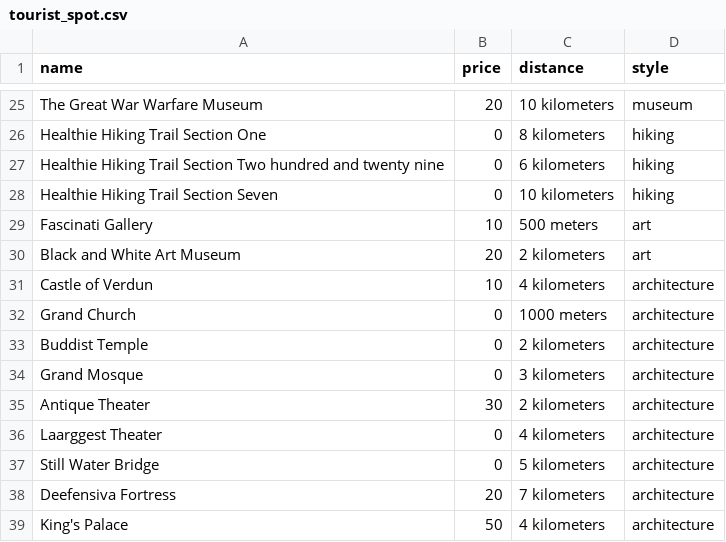
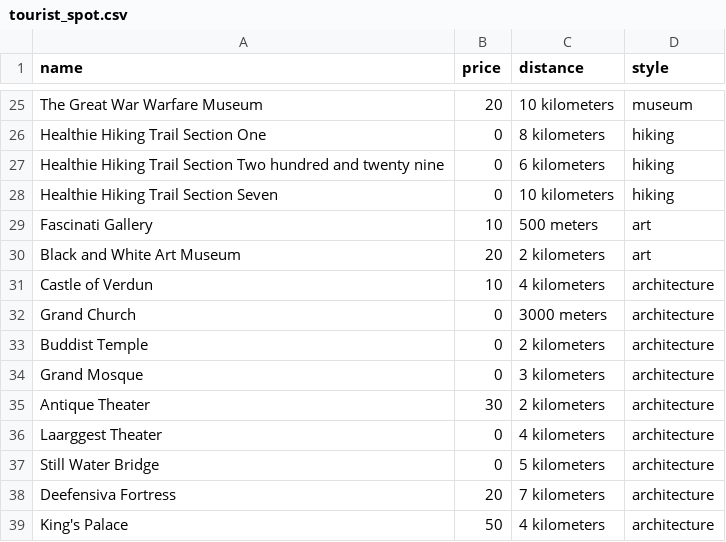
Before and after one commit to HotelChatbot/ChatBot_for_Hotel, a CSV file: public/tourist_spot.csv, drawn as a sheet; only a part is shown, gaps mark what is left out.

Commit message:
Update tourist_spot.csv

```diff
--- a/public/tourist_spot.csv
+++ b/public/tourist_spot.csv
@@ -31,3 +31,3 @@ Black and White Art Museum,20,2 kilometers,art
 Castle of Verdun,10,4 kilometers,architecture
-Grand Church,0,1000 meters,architecture
+Grand Church,0,3000 meters,architecture
 Buddist Temple,0,2 kilometers,architecture
```
